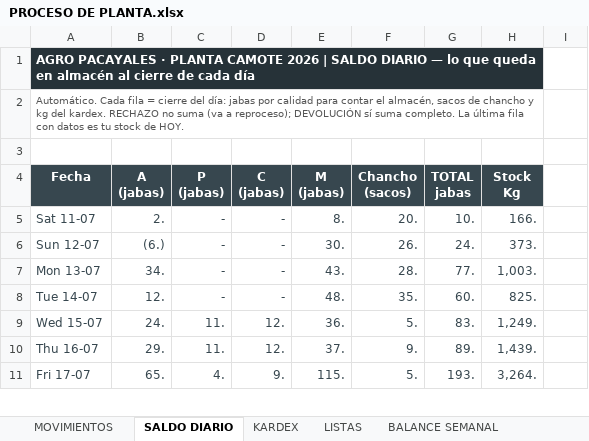
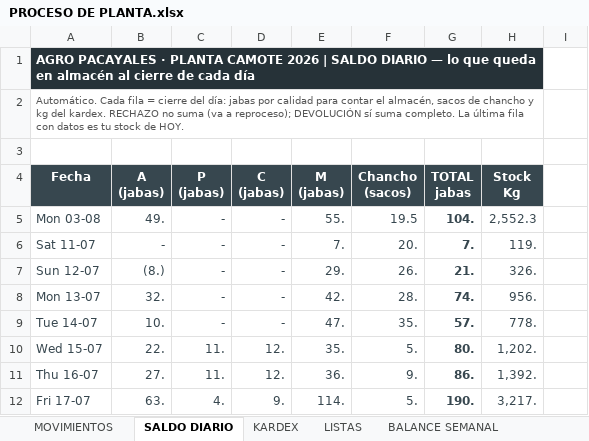
Before and after one commit to mirianmartinezparedes-ship-it/AGRO-PACAYALES, an Excel workbook: PROCESO DE PLANTA.xlsx, sheet SALDO DIARIO, drawn as a sheet; only a part is shown; values as stored, in another font and other column widths than the file's, no borders; conditional formats not drawn; addresses are those after the commit; the diff covers the shown part only; the diff names each change by its address in the sheet, - before the commit and + after, or states it on an @@ line.

```diff
--- a/PROCESO DE PLANTA.xlsx (sheet SALDO DIARIO)
+++ b/PROCESO DE PLANTA.xlsx (sheet SALDO DIARIO)
-B1:H1 fill: none
+B1:H1 fill: #263238
+row 5: Mon 03-08 | 49. | - | - | 55. | 19.5 | 104. | 2,552.3
-B6 (A (jabas)): 2.
+B6 (A (jabas)): -
-E6 (M (jabas)): 8.
+E6 (M (jabas)): 7.
-G6 (TOTAL jabas): 10.
+G6 (TOTAL jabas): 7.
-G6:G12 bold: off
+G6:G12 bold: on
-H6 (Stock Kg): 166.
+H6 (Stock Kg): 119.
-B7 (A (jabas)): (6.)
+B7 (A (jabas)): (8.)
-E7 (M (jabas)): 30.
+E7 (M (jabas)): 29.
-G7 (TOTAL jabas): 24.
+G7 (TOTAL jabas): 21.
-H7 (Stock Kg): 373.
+H7 (Stock Kg): 326.
-B8 (A (jabas)): 34.
+B8 (A (jabas)): 32.
-E8 (M (jabas)): 43.
+E8 (M (jabas)): 42.
-G8 (TOTAL jabas): 77.
+G8 (TOTAL jabas): 74.
-H8 (Stock Kg): 1,003.
+H8 (Stock Kg): 956.
-B9 (A (jabas)): 12.
+B9 (A (jabas)): 10.
-E9 (M (jabas)): 48.
+E9 (M (jabas)): 47.
-G9 (TOTAL jabas): 60.
+G9 (TOTAL jabas): 57.
-H9 (Stock Kg): 825.
+H9 (Stock Kg): 778.
-B10 (A (jabas)): 24.
+B10 (A (jabas)): 22.
-E10 (M (jabas)): 36.
+E10 (M (jabas)): 35.
-G10 (TOTAL jabas): 83.
+G10 (TOTAL jabas): 80.
-H10 (Stock Kg): 1,249.
+H10 (Stock Kg): 1,202.
-B11 (A (jabas)): 29.
+B11 (A (jabas)): 27.
-E11 (M (jabas)): 37.
+E11 (M (jabas)): 36.
-G11 (TOTAL jabas): 89.
+G11 (TOTAL jabas): 86.
-H11 (Stock Kg): 1,439.
+H11 (Stock Kg): 1,392.
-B12 (A (jabas)): 65.
+B12 (A (jabas)): 63.
-E12 (M (jabas)): 115.
+E12 (M (jabas)): 114.
-G12 (TOTAL jabas): 193.
+G12 (TOTAL jabas): 190.
-H12 (Stock Kg): 3,264.
+H12 (Stock Kg): 3,217.
```
Also changed, not shown: other rows of this sheet, sheet MOVIMIENTOS, sheet KARDEX, sheet BALANCE SEMANAL, formulas that keep their value, hidden cells, COSTOS 2025-2026.xlsx, 1 other file.
